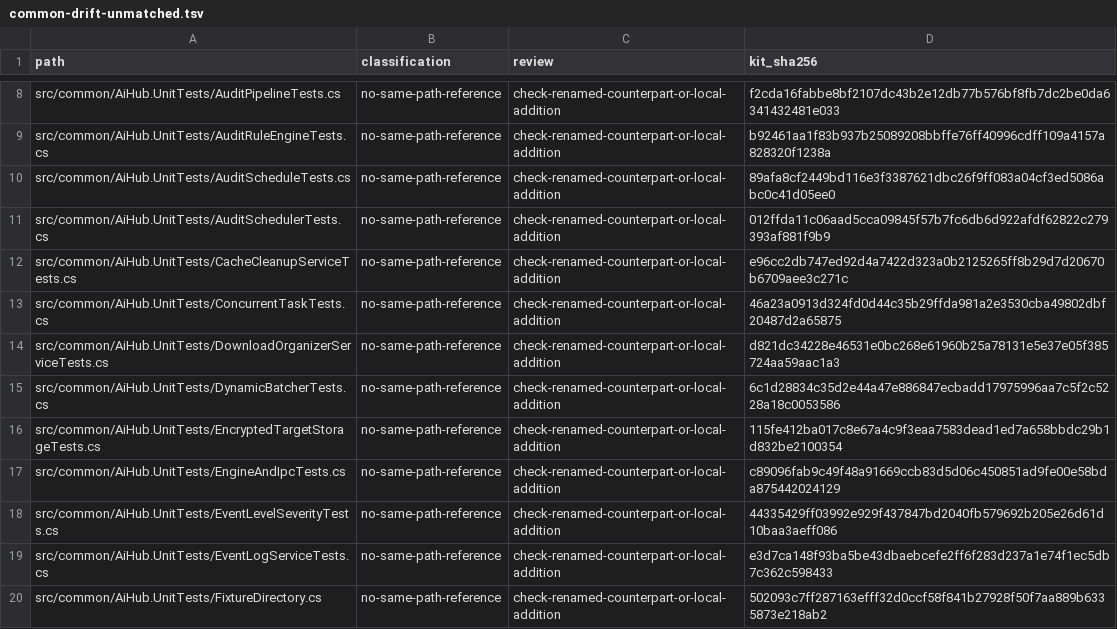
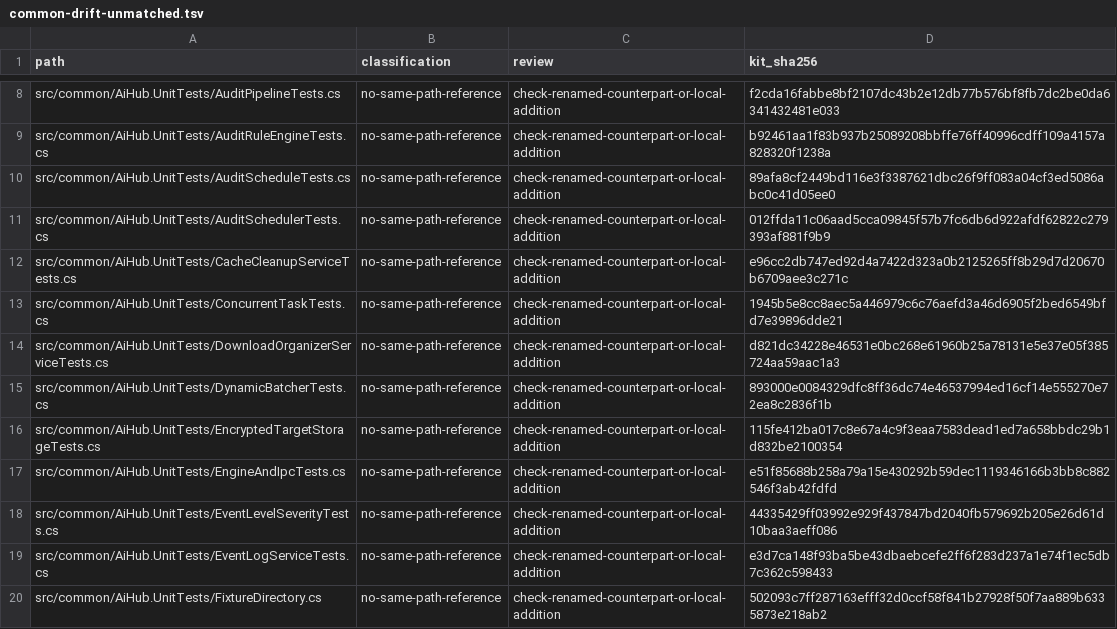
Before and after one commit to guijianchou/Kit, a TSV file: doc/devdoc/common-drift/common-drift-unmatched.tsv, drawn as a sheet; only a part is shown, gaps mark what is left out; the diff covers the shown part only.

```diff
--- a/doc/devdoc/common-drift/common-drift-unmatched.tsv
+++ b/doc/devdoc/common-drift/common-drift-unmatched.tsv
@@ -12,7 +12,7 @@
 "src/common/AiHub.UnitTests/CacheCleanupServiceTests.cs"	"no-same-path-reference"	"check-renamed-counterpart-or-local-addition"	"e96cc2db747ed92d4a7422d323a0b2125265ff8b29d7d20670b6709aee3c271c"
-"src/common/AiHub.UnitTests/ConcurrentTaskTests.cs"	"no-same-path-reference"	"check-renamed-counterpart-or-local-addition"	"46a23a0913d324fd0d44c35b29ffda981a2e3530cba49802dbf20487d2a65875"
+"src/common/AiHub.UnitTests/ConcurrentTaskTests.cs"	"no-same-path-reference"	"check-renamed-counterpart-or-local-addition"	"1945b5e8cc8aec5a446979c6c76aefd3a46d6905f2bed6549bfd7e39896dde21"
 "src/common/AiHub.UnitTests/DownloadOrganizerServiceTests.cs"	"no-same-path-reference"	"check-renamed-counterpart-or-local-addition"	"d821dc34228e46531e0bc268e61960b25a78131e5e37e05f385724aa59aac1a3"
-"src/common/AiHub.UnitTests/DynamicBatcherTests.cs"	"no-same-path-reference"	"check-renamed-counterpart-or-local-addition"	"6c1d28834c35d2e44a47e886847ecbadd17975996aa7c5f2c5228a18c0053586"
+"src/common/AiHub.UnitTests/DynamicBatcherTests.cs"	"no-same-path-reference"	"check-renamed-counterpart-or-local-addition"	"893000e0084329dfc8ff36dc74e46537994ed16cf14e555270e72ea8c2836f1b"
 "src/common/AiHub.UnitTests/EncryptedTargetStorageTests.cs"	"no-same-path-reference"	"check-renamed-counterpart-or-local-addition"	"115fe412ba017c8e67a4c9f3eaa7583dead1ed7a658bbdc29b1d832be2100354"
-"src/common/AiHub.UnitTests/EngineAndIpcTests.cs"	"no-same-path-reference"	"check-renamed-counterpart-or-local-addition"	"c89096fab9c49f48a91669ccb83d5d06c450851ad9fe00e58bda875442024129"
+"src/common/AiHub.UnitTests/EngineAndIpcTests.cs"	"no-same-path-reference"	"check-renamed-counterpart-or-local-addition"	"e51f85688b258a79a15e430292b59dec1119346166b3bb8c882546f3ab42fdfd"
 "src/common/AiHub.UnitTests/EventLevelSeverityTests.cs"	"no-same-path-reference"	"check-renamed-counterpart-or-local-addition"	"44335429ff03992e929f437847bd2040fb579692b205e26d61d10baa3aeff086"
```
Also changed, not shown: 6 edited cells elsewhere in this file, 27 other files.
